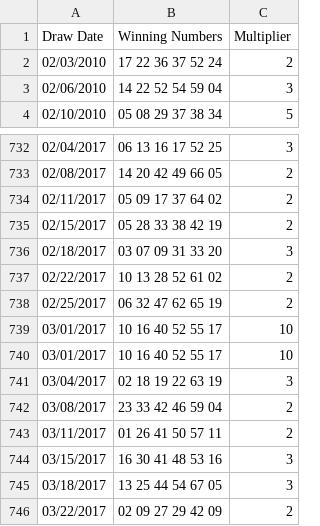
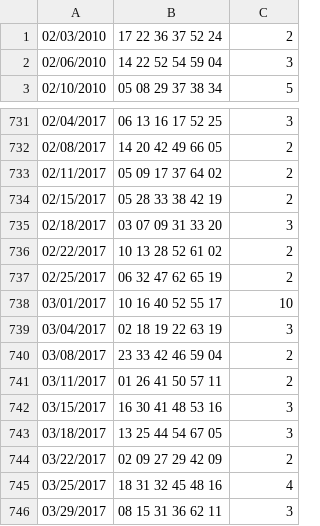
Before and after one commit to cedy/powerball-numbers-generator-and-api, a CSV file: generator_txt/historical_data.csv (was Lottery_Powerball_Winning_Numbers__Beginning_2010.csv), drawn as a sheet; only a part is shown, gaps mark what is left out; the shorter side is filled out with more unchanged rows; the diff names each change by its address in the sheet, - before the commit and + after, or states it on an @@ line.

Commit message:
Add historical data loader script and adjust query for api

```diff
--- a/Lottery_Powerball_Winning_Numbers__Beginning_2010.csv
+++ b/generator_txt/historical_data.csv
-row 1: Draw Date | Winning Numbers | Multiplier
-row 739: 03/01/2017 | 10 16 40 52 55 17 | 10
```
Also changed, not shown: 3 other files.
